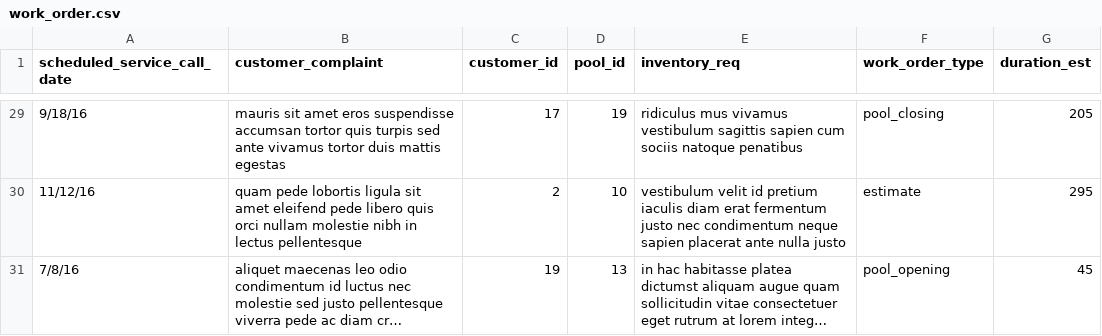
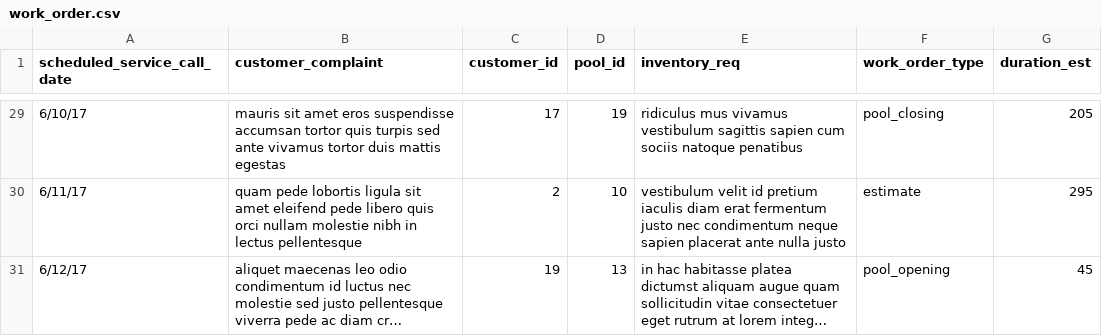
Before and after one commit to smithWEBtek/spc-v1, a CSV file: lib/assets/work_order.csv, drawn as a sheet; only a part is shown, gaps mark what is left out; long unchanged cells end in …; the diff covers the shown part only; the diff names each change by its address in the sheet, - before the commit and + after, or states it on an @@ line.

```diff
--- a/lib/assets/work_order.csv
+++ b/lib/assets/work_order.csv
-A29 (scheduled_service_call_date): 9/18/16
+A29 (scheduled_service_call_date): 6/10/17
-A30 (scheduled_service_call_date): 11/12/16
+A30 (scheduled_service_call_date): 6/11/17
-A31 (scheduled_service_call_date): 7/8/16
+A31 (scheduled_service_call_date): 6/12/17
```
Also changed, not shown: 27 edited cells elsewhere in this file, lib/assets/service_call.csv, 7 other files.
